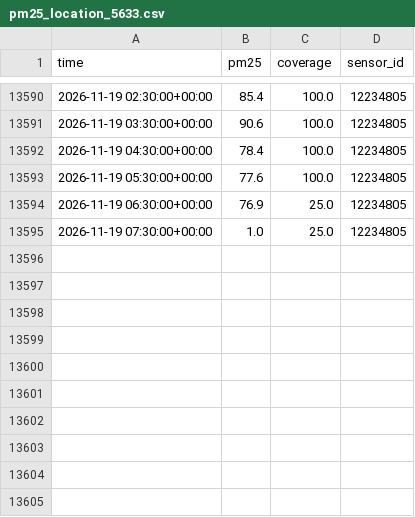
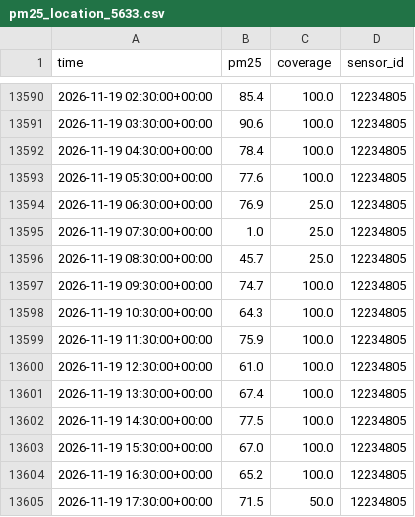
Before and after one commit to hrupam/aqi-forecasting, a CSV file: data/jaipur/raw/pm25_location_5633.csv, drawn as a sheet; only a part is shown, gaps mark what is left out; the diff names each change by its address in the sheet, - before the commit and + after, or states it on an @@ line.

```diff
--- a/data/jaipur/raw/pm25_location_5633.csv
+++ b/data/jaipur/raw/pm25_location_5633.csv
+row 13596: 2026-11-19 08:30:00+00:00 | 45.7 | 25.0 | 12234805
+row 13597: 2026-11-19 09:30:00+00:00 | 74.7 | 100.0 | 12234805
+row 13598: 2026-11-19 10:30:00+00:00 | 64.3 | 100.0 | 12234805
+row 13599: 2026-11-19 11:30:00+00:00 | 75.9 | 100.0 | 12234805
+row 13600: 2026-11-19 12:30:00+00:00 | 61.0 | 100.0 | 12234805
+row 13601: 2026-11-19 13:30:00+00:00 | 67.4 | 100.0 | 12234805
+row 13602: 2026-11-19 14:30:00+00:00 | 77.5 | 100.0 | 12234805
+row 13603: 2026-11-19 15:30:00+00:00 | 67.0 | 100.0 | 12234805
+row 13604: 2026-11-19 16:30:00+00:00 | 65.2 | 100.0 | 12234805
+row 13605: 2026-11-19 17:30:00+00:00 | 71.5 | 50.0 | 12234805
```
Also changed, not shown: data/ahmedabad/raw/pm25_location_5057509.csv, data/amritsar/raw/pm25_location_5551.csv, 33 other files.
